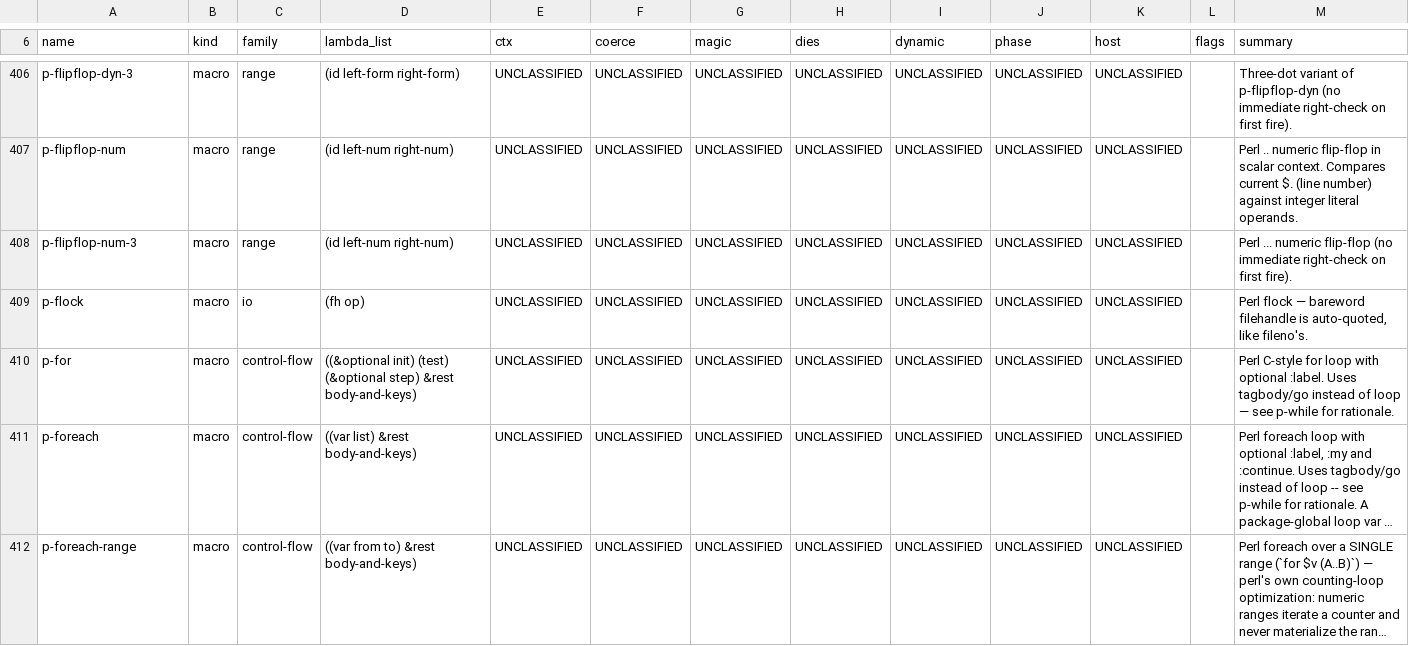
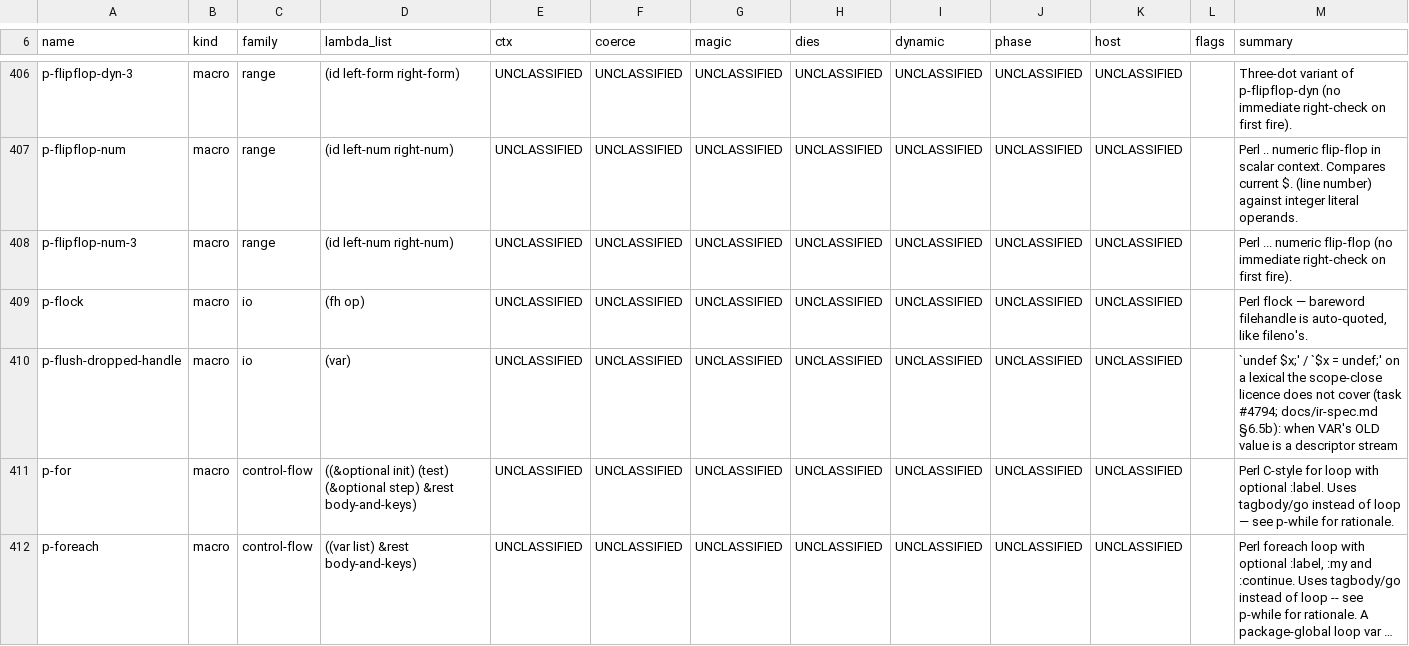
Before and after one commit to Percolisp/pcl, a TSV file: docs/ir-op-inventory.tsv, drawn as a sheet; only a part is shown, gaps mark what is left out; the shorter side is filled out with more unchanged rows; long unchanged cells end in …; the diff names each change by its address in the sheet, - before the commit and + after, or states it on an @@ line.

```diff
--- a/docs/ir-op-inventory.tsv
+++ b/docs/ir-op-inventory.tsv
+row 410: p-flush-dropped-handle | macro | io | (var) | UNCLASSIFIED | UNCLASSIFIED | UNCLASSIFIED | UNCLASSIFIED | UNCLASSIFIED | UNCLASSIFIED | UNCLASSIFIED |  | `undef $x;' / `$x = undef;' on a lexical the scope-close licence does not cover (task #4794; docs/ir-spec.md §6.5b): when VAR's OLD value is a descriptor stream
```
Also changed, not shown: 2 other files.
